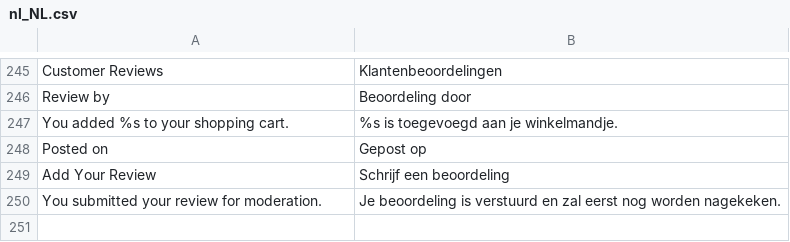
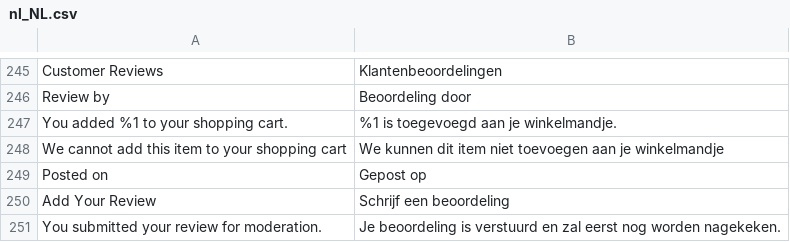
Before and after one commit to Quinten/supernapietheme, a CSV file: i18n/nl_NL.csv, drawn as a sheet; only a part is shown, gaps mark what is left out.

Commit message:
Translations around adding things to shopping cart

```diff
--- a/i18n/nl_NL.csv
+++ b/i18n/nl_NL.csv
@@ -246,3 +246,4 @@
 "Review by","Beoordeling door"
-"You added %s to your shopping cart.","%s is toegevoegd aan je winkelmandje."
+"You added %1 to your shopping cart.","%1 is toegevoegd aan je winkelmandje."
+"We cannot add this item to your shopping cart","We kunnen dit item niet toevoegen aan je winkelmandje"
 "Posted on","Gepost op"
```
Also changed, not shown: 1 other file.
